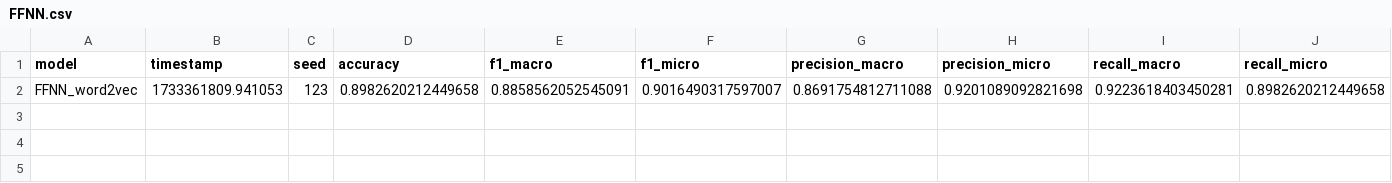
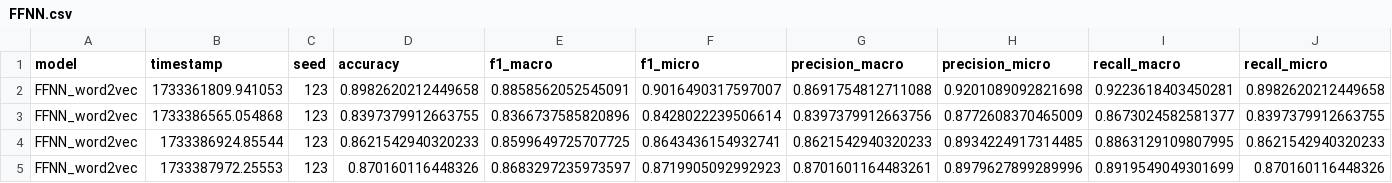
Before and after one commit to andrewCohn/BotFinder, a CSV file: src/models/FFNN_W2V/FFNN.csv, drawn as a sheet; only a part is shown; rows hold the shown columns only; the diff names each change by its address in the sheet, - before the commit and + after, or states it on an @@ line.

```diff
--- a/src/models/FFNN_W2V/FFNN.csv
+++ b/src/models/FFNN_W2V/FFNN.csv
+row 3: FFNN_word2vec | 1733386565.054868 | 123 | 0.8397379912663755 | 0.8366737585820896 | 0.8428022239506614 | 0.8397379912663756 | 0.8772608370465009 | 0.8673024582581377 | 0.8397379912663755
+row 4: FFNN_word2vec | 1733386924.85544 | 123 | 0.8621542940320233 | 0.8599649725707725 | 0.8643436154932741 | 0.8621542940320233 | 0.8934224917314485 | 0.8863129109807995 | 0.8621542940320233
+row 5: FFNN_word2vec | 1733387972.25553 | 123 | 0.870160116448326 | 0.8683297235973597 | 0.8719905092992923 | 0.8701601164483261 | 0.8979627899289996 | 0.8919549049301699 | 0.870160116448326
```
Also changed, not shown: 7 other files.
